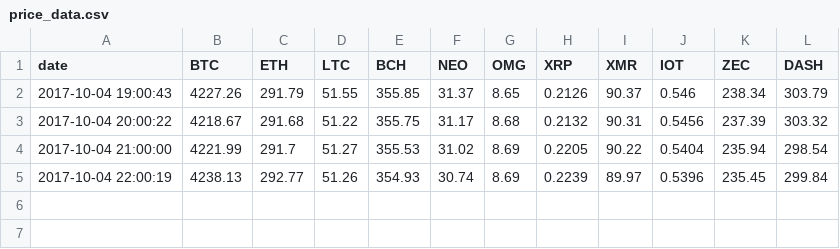
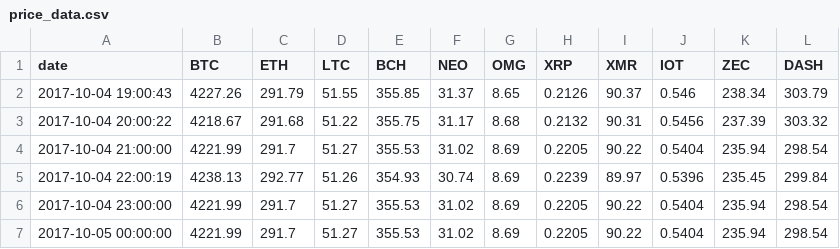
Before and after one commit to craughtigan/data_analysis, a CSV file: price_data.csv, drawn as a sheet.

Commit message:
back fill data

```diff
--- a/price_data.csv
+++ b/price_data.csv
@@ -5 +5,3 @@ date,BTC,ETH,LTC,BCH,NEO,OMG,XRP,XMR,IOT,ZEC,DASH
 2017-10-04 22:00:19,4238.13,292.77,51.26,354.93,30.74,8.69,0.2239,89.97,0.5396,235.45,299.84
+2017-10-04 23:00:00,4221.99,291.7,51.27,355.53,31.02,8.69,0.2205,90.22,0.5404,235.94,298.54
+2017-10-05 00:00:00,4221.99,291.7,51.27,355.53,31.02,8.69,0.2205,90.22,0.5404,235.94,298.54
```
Also changed, not shown: 4 other files.
